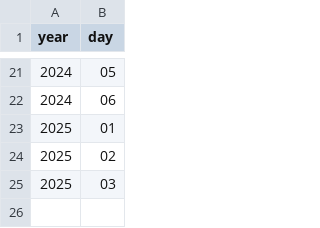
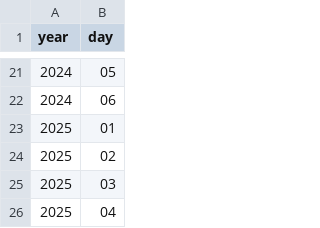
Before and after one commit to devxgb/advent_of_code_kotlin, a CSV file: src/main/resources/YearDay.csv, drawn as a sheet; only a part is shown, gaps mark what is left out.

```diff
--- a/src/main/resources/YearDay.csv
+++ b/src/main/resources/YearDay.csv
@@ -25 +25,2 @@ year,day
 2025,03
+2025,04
```
Also changed, not shown: 3 other files.
